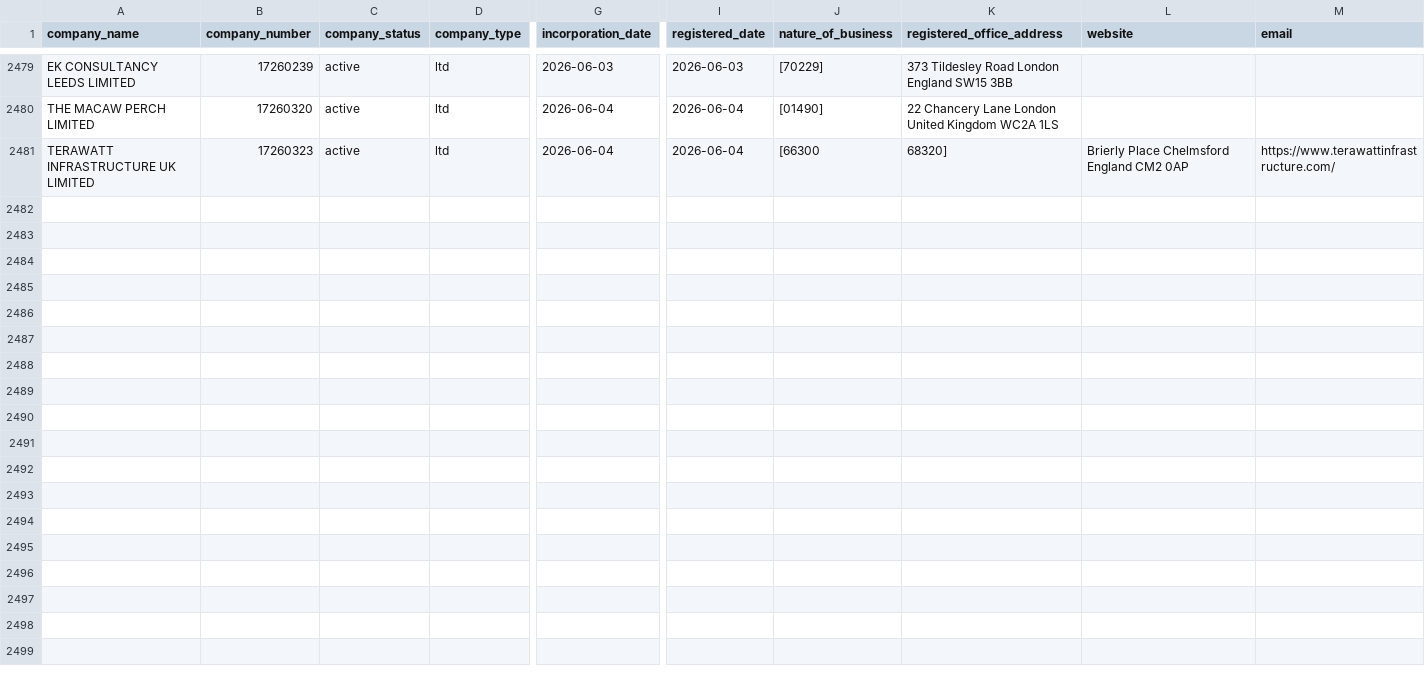
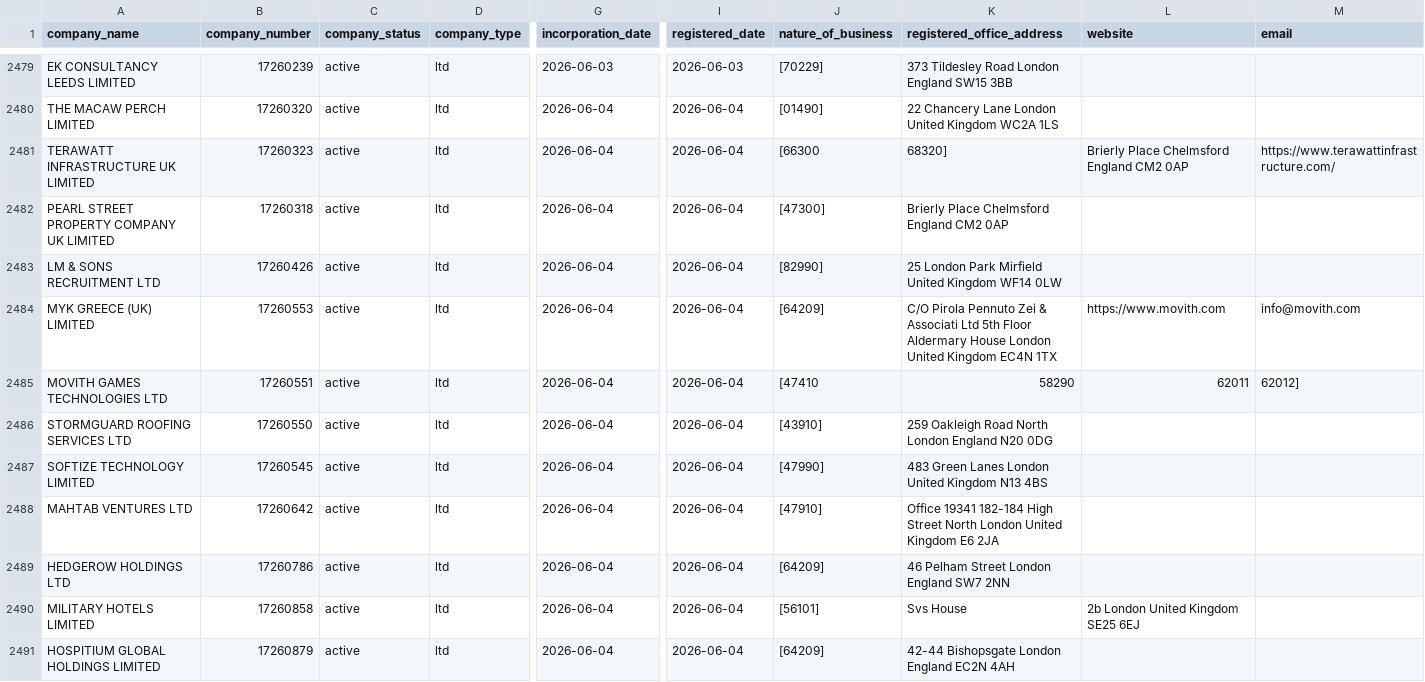
Before and after one commit to georgeunifi/George-Nicholson, a CSV file: London/Enriched/June 26.csv, drawn as a sheet; only a part is shown, gaps mark what is left out; rows hold the shown columns only; the diff covers the shown part only; the diff names each change by its address in the sheet, - before the commit and + after, or states it on an @@ line.

```diff
--- a/London/Enriched/June 26.csv
+++ b/London/Enriched/June 26.csv
+row 2482: PEARL STREET PROPERTY COMPANY UK LIMITED | 17260318 | active | ltd | 2026-06-04 | 2026-06-04 | [47300] | Brierly Place Chelmsford England CM2 0AP
+row 2483: LM & SONS RECRUITMENT LTD | 17260426 | active | ltd | 2026-06-04 | 2026-06-04 | [82990] | 25 London Park Mirfield United Kingdom WF14 0LW
+row 2484: MYK GREECE (UK) LIMITED | 17260553 | active | ltd | 2026-06-04 | 2026-06-04 | [64209] | C/O Pirola Pennuto Zei & Associati Ltd 5th Floor Aldermary House London United Kingdom EC4N 1TX | https://www.movith.com | info@movith.com
+row 2485: MOVITH GAMES TECHNOLOGIES LTD | 17260551 | active | ltd | 2026-06-04 | 2026-06-04 | [47410 | 58290 | 62011 | 62012]
+row 2486: STORMGUARD ROOFING SERVICES LTD | 17260550 | active | ltd | 2026-06-04 | 2026-06-04 | [43910] | 259 Oakleigh Road North London England N20 0DG
+row 2487: SOFTIZE TECHNOLOGY LIMITED | 17260545 | active | ltd | 2026-06-04 | 2026-06-04 | [47990] | 483 Green Lanes London United Kingdom N13 4BS
+row 2488: MAHTAB VENTURES LTD | 17260642 | active | ltd | 2026-06-04 | 2026-06-04 | [47910] | Office 19341 182-184 High Street North London United Kingdom E6 2JA
+row 2489: HEDGEROW HOLDINGS LTD | 17260786 | active | ltd | 2026-06-04 | 2026-06-04 | [64209] | 46 Pelham Street London England SW7 2NN
+row 2490: MILITARY HOTELS LIMITED | 17260858 | active | ltd | 2026-06-04 | 2026-06-04 | [56101] | Svs House | 2b London United Kingdom SE25 6EJ
+row 2491: HOSPITIUM GLOBAL HOLDINGS LIMITED | 17260879 | active | ltd | 2026-06-04 | 2026-06-04 | [64209] | 42-44 Bishopsgate London England EC2N 4AH
```
Also changed, not shown: 10 added rows elsewhere in this file.
